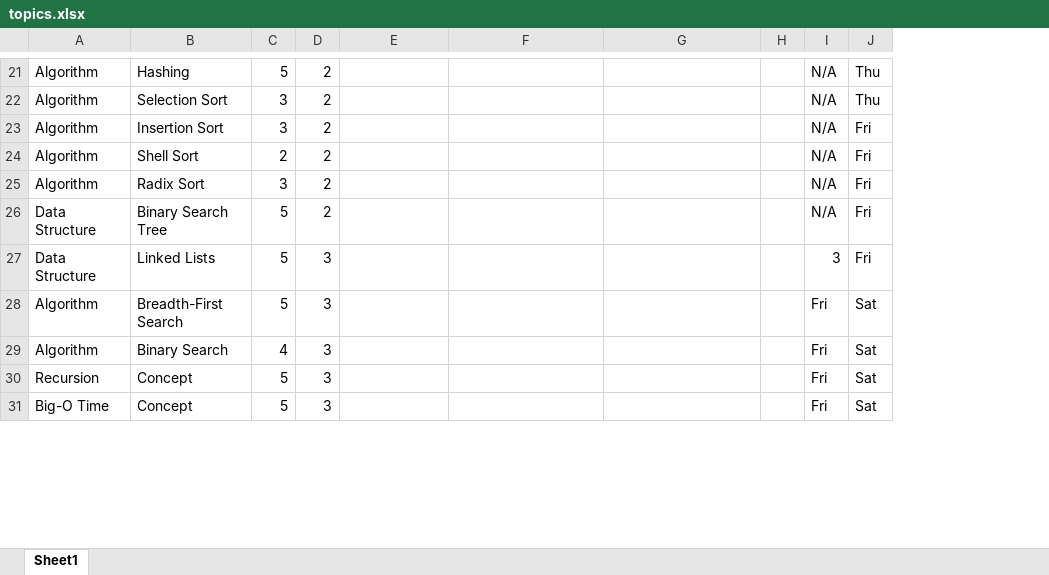
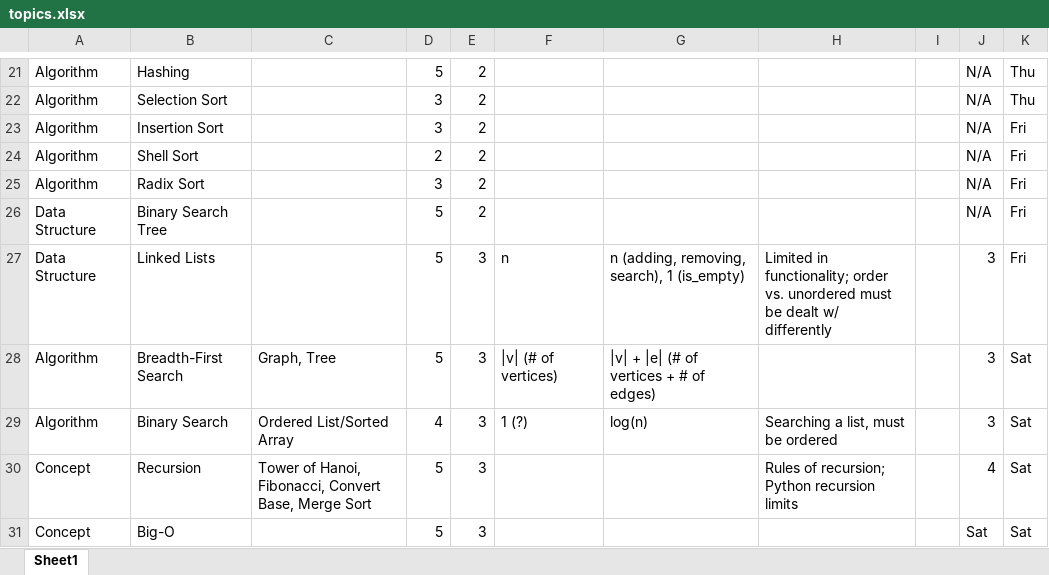
Before and after one commit to jimjshields/interview_prep, an Excel workbook: topics.xlsx, sheet Sheet1, drawn as a sheet; only a part is shown, gaps mark what is left out; values as stored, in another font and other column widths than the file's, no borders; addresses are those after the commit; the diff covers the shown part only; the diff names each change by its address in the sheet, - before the commit and + after, or states it on an @@ line.

```diff
--- a/topics.xlsx (sheet Sheet1)
+++ b/topics.xlsx (sheet Sheet1)
+column C, rows 28-30: Graph, Tree | Ordered List/Sorted Array | Tower of Hanoi, Fibonacci, Convert Base, Merge Sort
-F27: (empty)
+F27: n
-G27: (empty)
+G27: n (adding, removing, search), 1 (is_empty)
-H27: (empty)
+H27: Limited in functionality; order vs. unordered must be dealt w/ differently
-F28: (empty)
+F28: |v| (# of vertices)
-G28: (empty)
+G28: |v| + |e| (# of vertices + # of edges)
-J28:J29: Fri
+J28:J29: 3
-F29: (empty)
+F29: 1 (?)
-G29: (empty)
+G29: log(n)
-H29: (empty)
+H29: Searching a list, must be ordered
-A30: Recursion
+A30: Concept
-B30: Concept
+B30: Recursion
-H30: (empty)
+H30: Rules of recursion; Python recursion limits
-J30: Fri
+J30: 4
-A31: Big-O Time
+A31: Concept
-B31: Concept
+B31: Big-O
-J31: Fri
+J31: Sat
```
Also changed, not shown: 15 edited cells elsewhere in this sheet, 4 other files.
